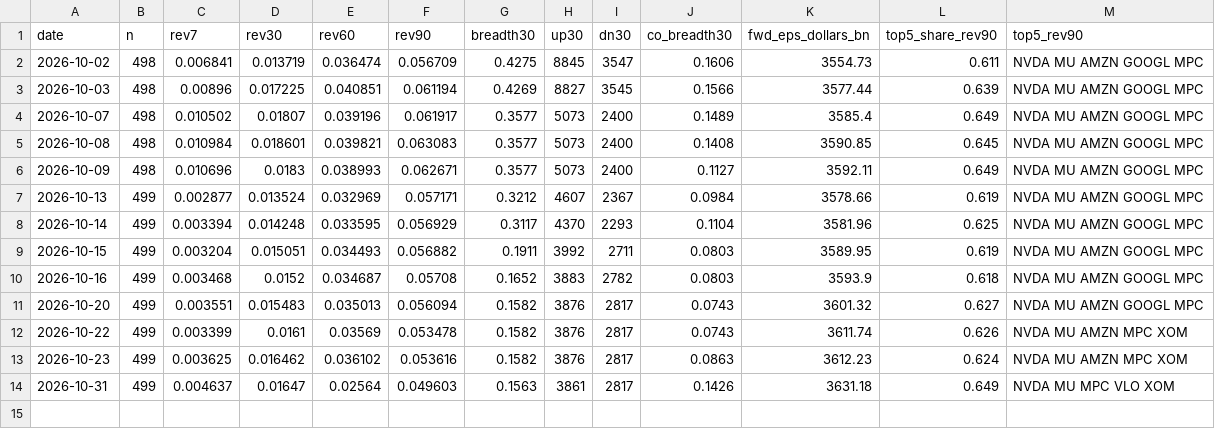
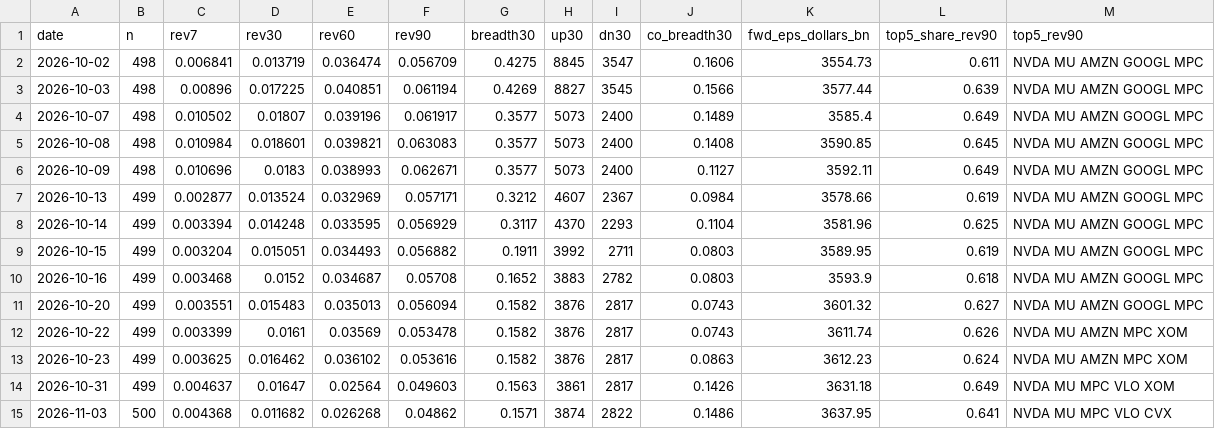
Before and after one commit to chaodu211-cell/earnings-revision, a CSV file: yahoo_agg.csv, drawn as a sheet; the diff names each change by its address in the sheet, - before the commit and + after, or states it on an @@ line.

```diff
--- a/yahoo_agg.csv
+++ b/yahoo_agg.csv
+row 15: 2026-11-03 | 500 | 0.004368 | 0.011682 | 0.026268 | 0.04862 | 0.1571 | 3874 | 2822 | 0.1486 | 3637.95 | 0.641 | NVDA MU MPC VLO CVX
```
Also changed, not shown: early_log.csv, early_px.csv, 2 other files.
